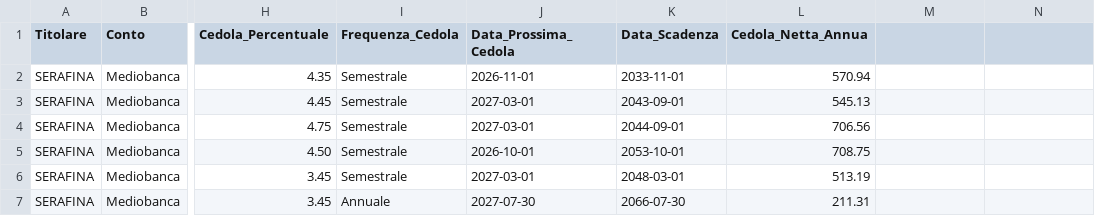
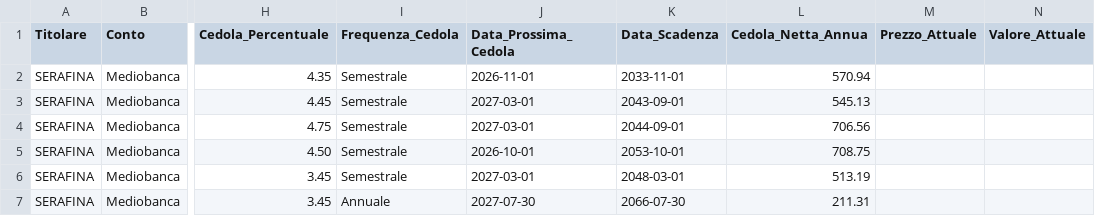
Before and after one commit to fedfranck/piattaforma-investimenti, a CSV file: data/BOND_PORTAFOGLIO.csv, drawn as a sheet; only a part is shown, gaps mark what is left out; the diff names each change by its address in the sheet, - before the commit and + after, or states it on an @@ line.

Commit message:
Update BOND_PORTAFOGLIO.csv

```diff
--- a/data/BOND_PORTAFOGLIO.csv
+++ b/data/BOND_PORTAFOGLIO.csv
-M1: (empty)
+M1: Prezzo_Attuale
-N1: (empty)
+N1: Valore_Attuale
```
